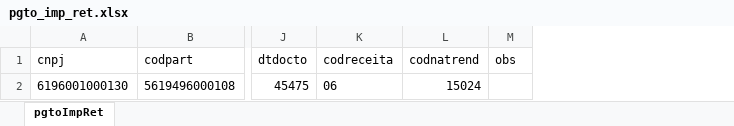
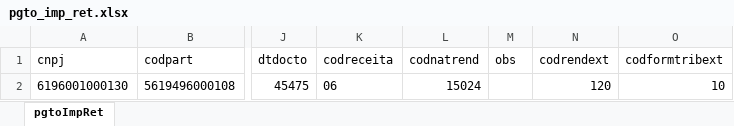
Before and after one commit to inovarebr/doc-netsuite, an Excel workbook: upload/pgto_imp_ret.xlsx, sheet pgtoImpRet, drawn as a sheet; only a part is shown, gaps mark what is left out; values as stored, in another font and other column widths than the file's, no borders; the diff names each change by its address in the sheet, - before the commit and + after, or states it on an @@ line.

```diff
--- a/upload/pgto_imp_ret.xlsx (sheet pgtoImpRet)
+++ b/upload/pgto_imp_ret.xlsx (sheet pgtoImpRet)
+column N (codrendext), row 2: 120
+column O (codformtribext), row 2: 10
```
Also changed, not shown: upload/f500.xlsx, upload/f525.xlsx, 17 other files.
